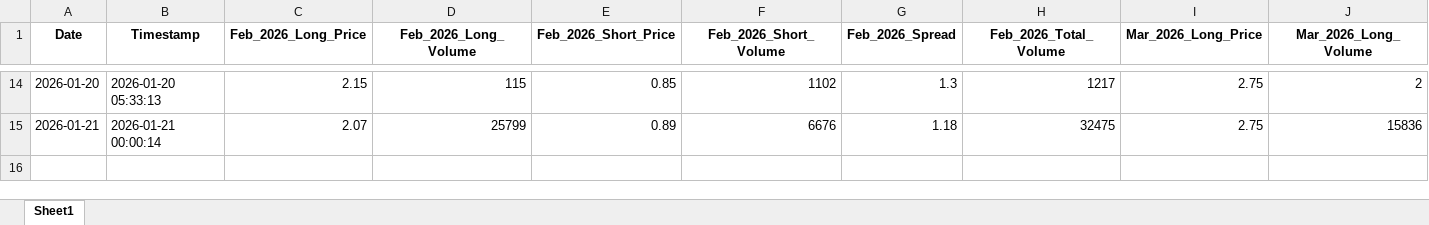
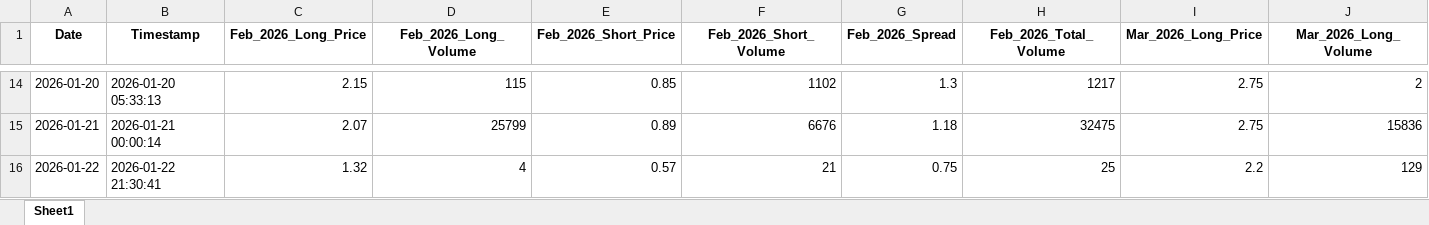
Before and after one commit to joeyedi1/vix-spread-terminal, an Excel workbook: vix_spread_daily_log.xlsx, sheet Sheet1, drawn as a sheet; only a part is shown, gaps mark what is left out; values as stored, in another font and other column widths than the file's, no borders; rows hold the shown columns only; the diff names each change by its address in the sheet, - before the commit and + after, or states it on an @@ line.

```diff
--- a/vix_spread_daily_log.xlsx (sheet Sheet1)
+++ b/vix_spread_daily_log.xlsx (sheet Sheet1)
+row 16: 2026-01-22 | 2026-01-22 21:30:41 | 1.32 | 4 | 0.57 | 21 | 0.75 | 25 | 2.2 | 129
```
Also changed, not shown: 3 other files.
